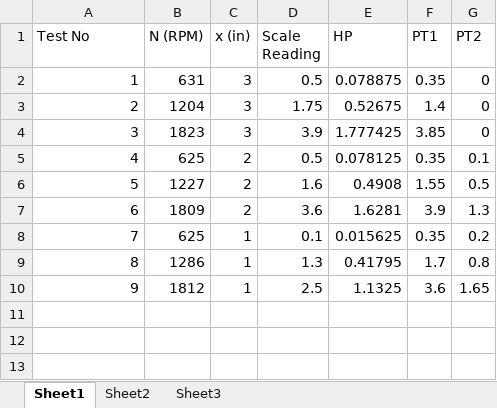
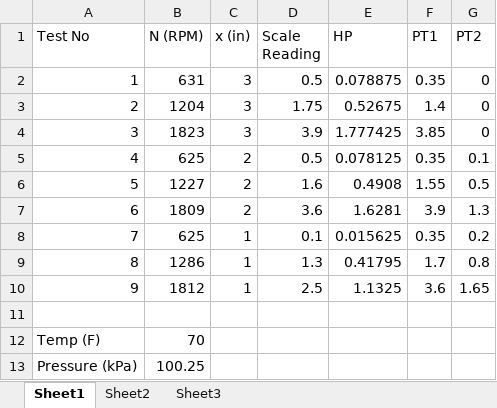
Before and after one commit to AeroLabGroup2/LabWork, an Excel workbook: Lab_2/Lab2_Data.xlsx, sheet Sheet1, drawn as a sheet; values as stored, in another font and other column widths than the file's, no borders; the diff names each change by its address in the sheet, - before the commit and + after, or states it on an @@ line.

Commit message:
Added temp and pressure values

```diff
--- a/Lab_2/Lab2_Data.xlsx (sheet Sheet1)
+++ b/Lab_2/Lab2_Data.xlsx (sheet Sheet1)
+row 11: (empty)
+row 12: Temp (F) | 70
+row 13: Pressure (kPa) | 100.25
```
